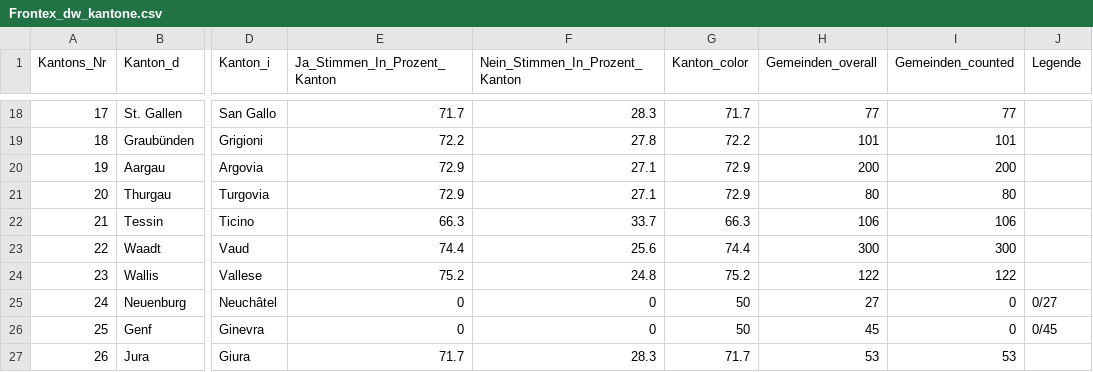
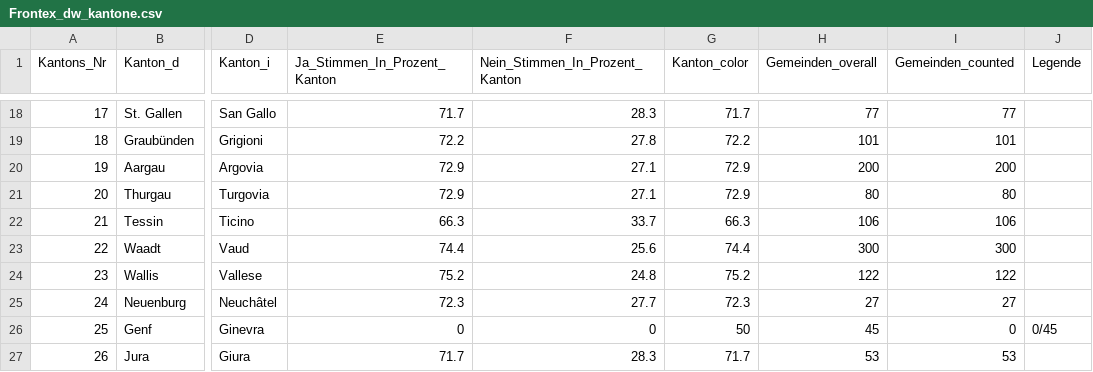
Before and after one commit to awp-finanznachrichten/lena_mai2022, a CSV file: Output/Frontex_dw_kantone.csv, drawn as a sheet; only a part is shown, gaps mark what is left out; the diff names each change by its address in the sheet, - before the commit and + after, or states it on an @@ line.

```diff
--- a/Output/Frontex_dw_kantone.csv
+++ b/Output/Frontex_dw_kantone.csv
-E25 (Ja_Stimmen_In_Prozent_Kanton): 0
+E25 (Ja_Stimmen_In_Prozent_Kanton): 72.3
-F25 (Nein_Stimmen_In_Prozent_Kanton): 0
+F25 (Nein_Stimmen_In_Prozent_Kanton): 27.7
-G25 (Kanton_color): 50
+G25 (Kanton_color): 72.3
-I25 (Gemeinden_counted): 0
+I25 (Gemeinden_counted): 27
-J25 (Legende): 0/27
+J25 (Legende): (empty)
```
Also changed, not shown: Output/Film_all_data.csv, Output/Film_dw_kantone.csv, 10 other files.
